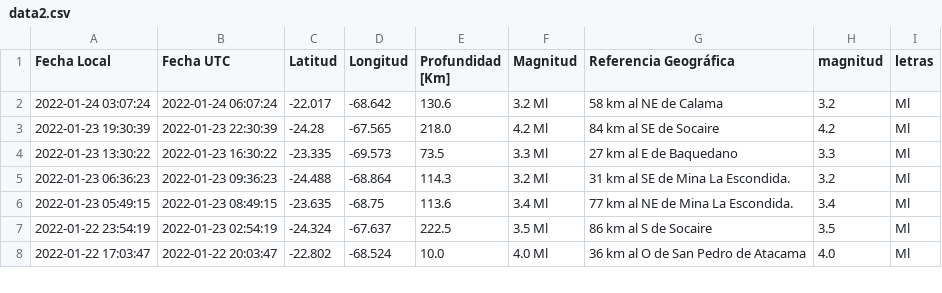
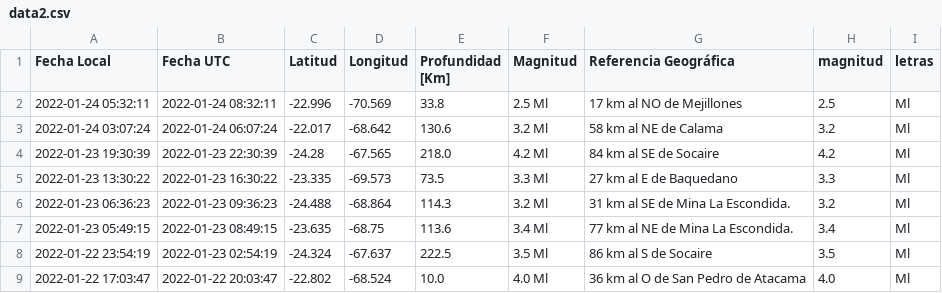
Before and after one commit to brunooviedo/sismos, a CSV file: data2.csv, drawn as a sheet; only a part is shown; the diff names each change by its address in the sheet, - before the commit and + after, or states it on an @@ line.

```diff
--- a/data2.csv
+++ b/data2.csv
+row 2: 2022-01-24 05:32:11 | 2022-01-24 08:32:11 | -22.996 | -70.569 | 33.8 | 2.5 Ml | 17 km al NO de Mejillones | 2.5 | Ml
```
Also changed, not shown: data.csv, 2 other files.
